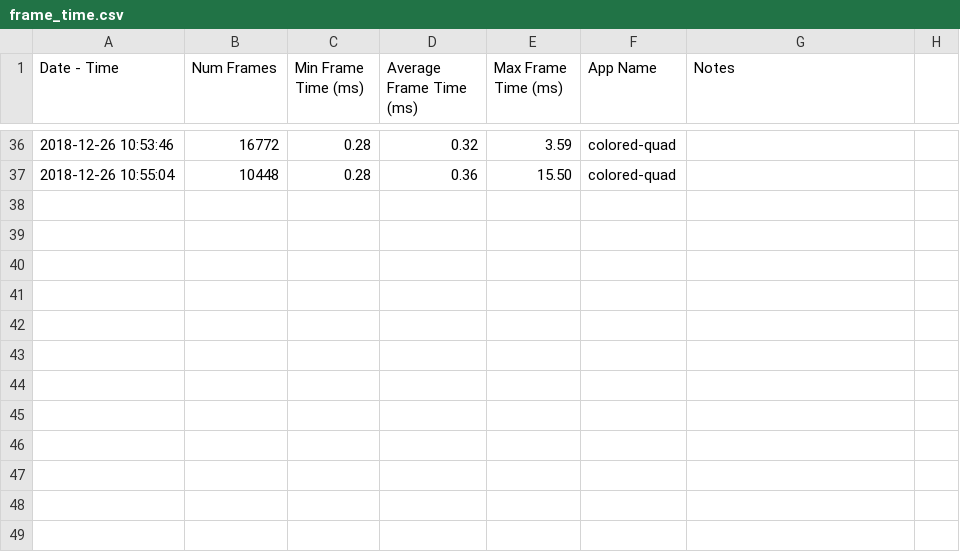
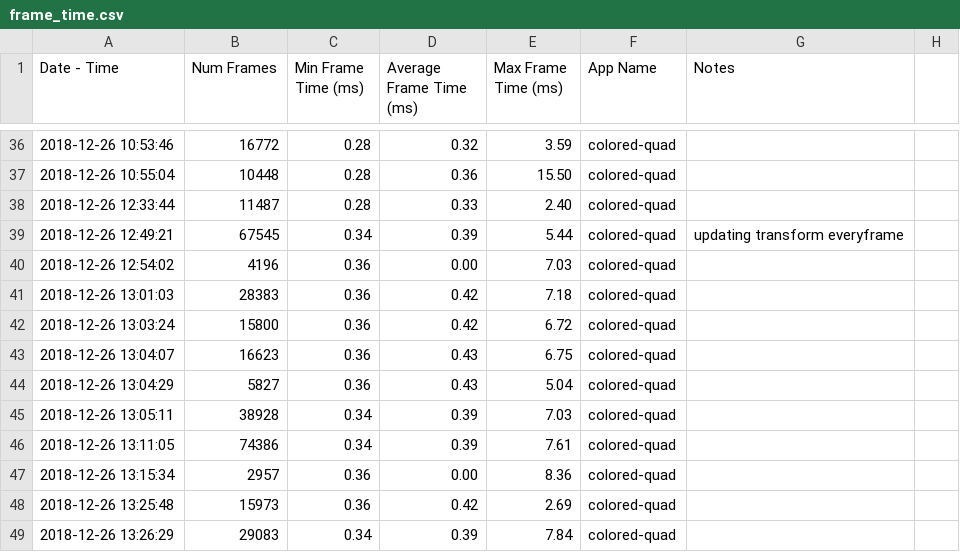
Before and after one commit to jcl4/Hobby, a CSV file: logs/frame_time.csv, drawn as a sheet; only a part is shown, gaps mark what is left out.

```diff
--- a/logs/frame_time.csv
+++ b/logs/frame_time.csv
@@ -37 +37,13 @@ Date - Time, Num Frames, Min Frame Time (ms), Average Frame Time (ms), Max Frame
 2018-12-26 10:55:04, 10448, 0.28, 0.36, 15.50, colored-quad,
+2018-12-26 12:33:44, 11487, 0.28, 0.33, 2.40, colored-quad,
+2018-12-26 12:49:21, 67545, 0.34, 0.39, 5.44, colored-quad, updating transform everyframe
+2018-12-26 12:54:02, 4196, 0.36, 0.00, 7.03, colored-quad,
+2018-12-26 13:01:03, 28383, 0.36, 0.42, 7.18, colored-quad,
+2018-12-26 13:03:24, 15800, 0.36, 0.42, 6.72, colored-quad,
+2018-12-26 13:04:07, 16623, 0.36, 0.43, 6.75, colored-quad,
+2018-12-26 13:04:29, 5827, 0.36, 0.43, 5.04, colored-quad,
+2018-12-26 13:05:11, 38928, 0.34, 0.39, 7.03, colored-quad,
+2018-12-26 13:11:05, 74386, 0.34, 0.39, 7.61, colored-quad,
+2018-12-26 13:15:34, 2957, 0.36, 0.00, 8.36, colored-quad,
+2018-12-26 13:25:48, 15973, 0.36, 0.42, 2.69, colored-quad,
+2018-12-26 13:26:29, 29083, 0.34, 0.39, 7.84, colored-quad,
```
Also changed, not shown: 7 other files.
